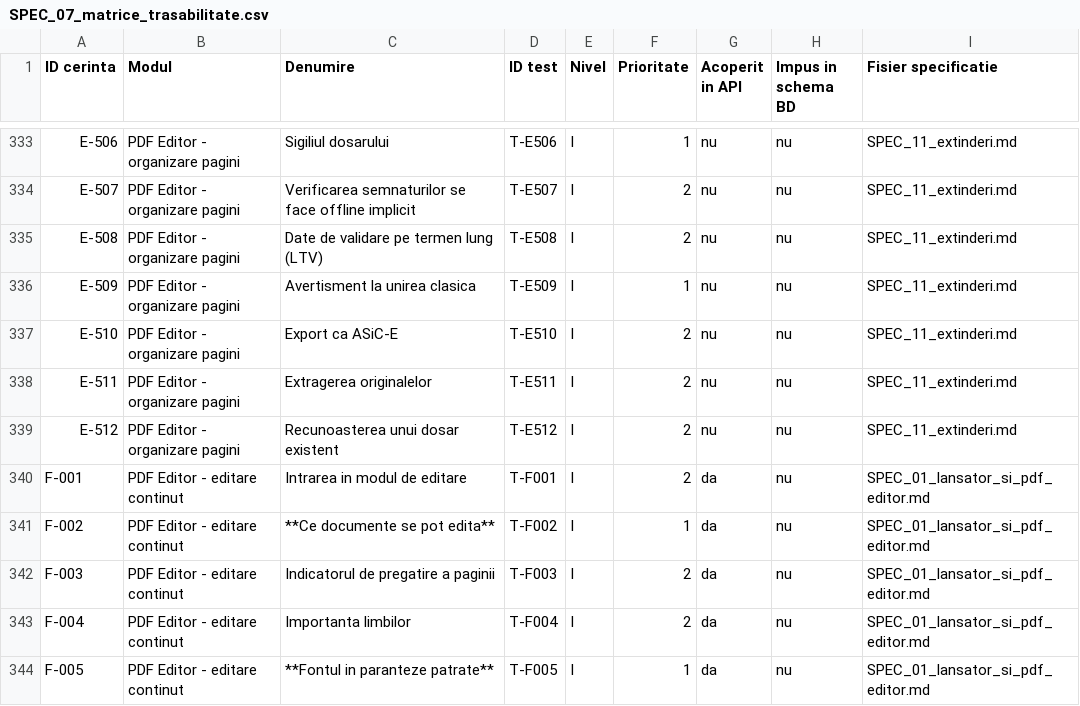
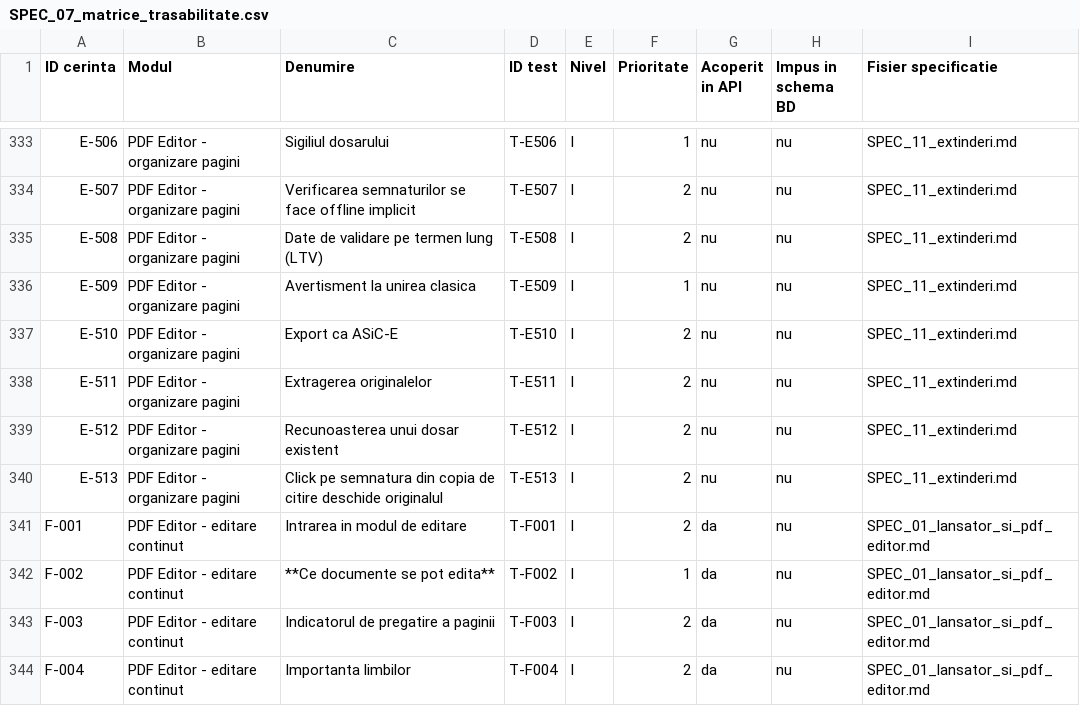
Before and after one commit to laur2397/python-proiect, a CSV file: docs/spec/SPEC_07_matrice_trasabilitate.csv, drawn as a sheet; only a part is shown, gaps mark what is left out; the shorter side is filled out with more unchanged rows; the diff names each change by its address in the sheet, - before the commit and + after, or states it on an @@ line.

```diff
--- a/docs/spec/SPEC_07_matrice_trasabilitate.csv
+++ b/docs/spec/SPEC_07_matrice_trasabilitate.csv
+row 340: E-513 | PDF Editor - organizare pagini | Click pe semnatura din copia de citire deschide originalul | T-E513 | I | 2 | nu | nu | SPEC_11_extinderi.md
```
Also changed, not shown: 8 other files.
